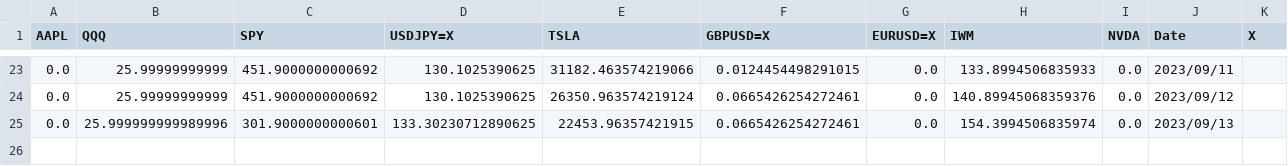
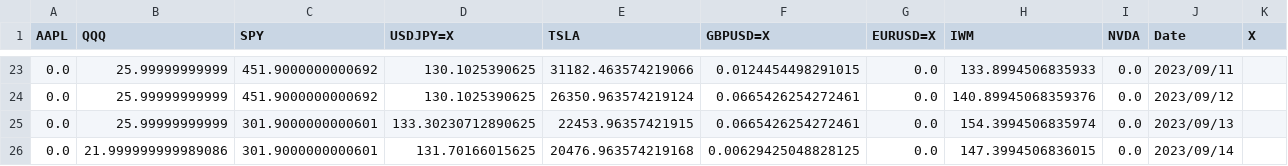
Before and after one commit to ayanopt/ayanopt, a CSV file: trading_performance.csv, drawn as a sheet; only a part is shown, gaps mark what is left out.

```diff
--- a/trading_performance.csv
+++ b/trading_performance.csv
@@ -24,2 +24,3 @@ AAPL,QQQ,SPY,USDJPY=X,TSLA,GBPUSD=X,EURUSD=X,IWM,NVDA,Date,X
 0.0,25.99999999999,451.9000000000692,130.1025390625,26350.963574219124,0.0665426254272461,0.0,140.89945068359376,0.0,2023/09/12,
-0.0,25.999999999989996,301.9000000000601,133.30230712890625,22453.96357421915,0.0665426254272461,0.0,154.3994506835974,0.0,2023/09/13,
+0.0,25.99999999999,301.9000000000601,133.30230712890625,22453.96357421915,0.0665426254272461,0.0,154.3994506835974,0.0,2023/09/13,
+0.0,21.999999999989086,301.9000000000601,131.70166015625,20476.963574219168,0.00629425048828125,0.0,147.3994506836015,0.0,2023/09/14,
```
Also changed, not shown: 9 other files.
